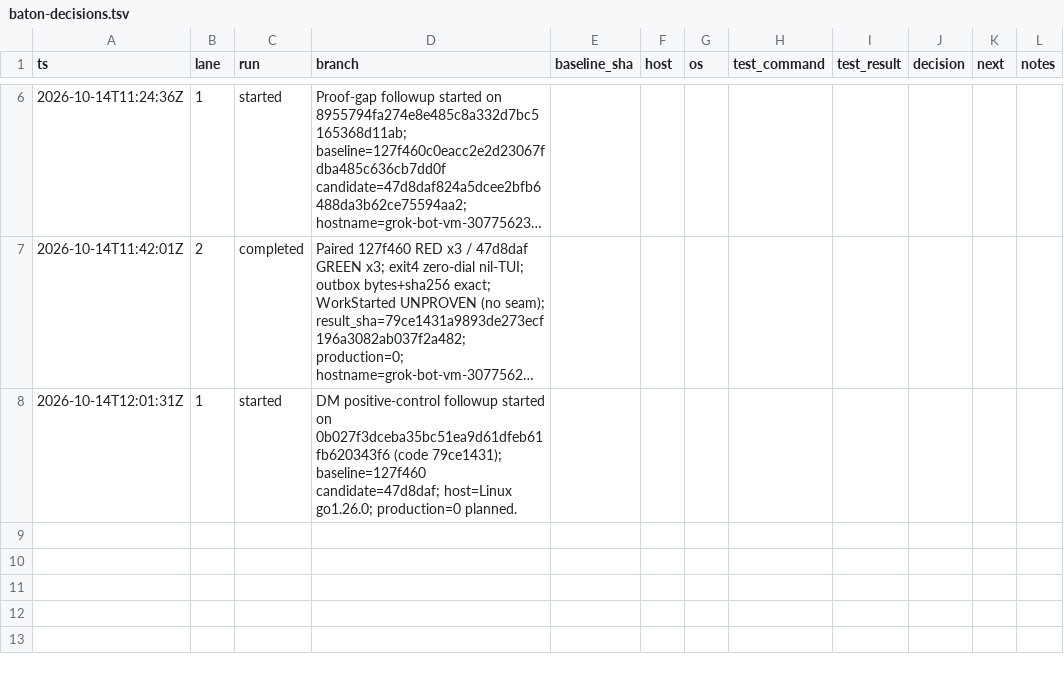
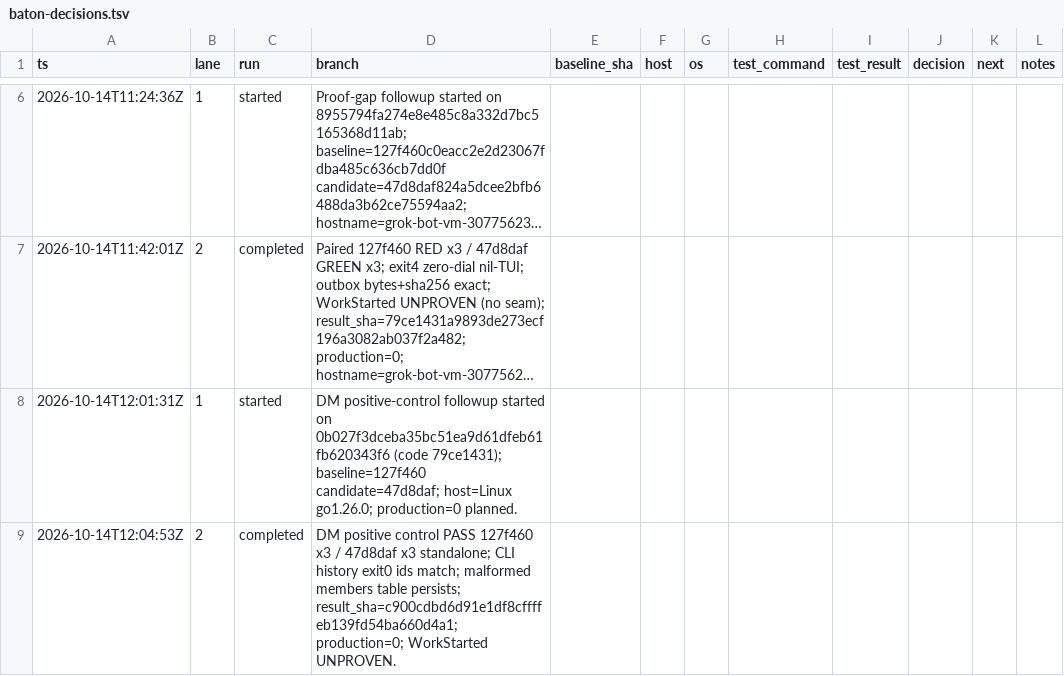
Before and after one commit to iDoris-ai/Hyphae, a TSV file: baton-decisions.tsv, drawn as a sheet; only a part is shown, gaps mark what is left out; long unchanged cells end in ….

Commit message:
baton: complete cloud-m1-paired-dm-control-20261014-120037 (seq 2)

```diff
--- a/baton-decisions.tsv
+++ b/baton-decisions.tsv
@@ -8 +8,2 @@ ts	lane	run	branch	baseline_sha	host	os	test_command	test_result	decision	next	n
 2026-10-14T12:01:31Z	1	started	DM positive-control followup started on 0b027f3dceba35bc51ea9d61dfeb61fb620343f6 (code 79ce1431); baseline=127f460 candidate=47d8daf; host=Linux go1.26.0; production=0 planned.
+2026-10-14T12:04:53Z	2	completed	DM positive control PASS 127f460 x3 / 47d8daf x3 standalone; CLI history exit0 ids match; malformed members table persists; result_sha=c900cdbd6d91e1df8cffffeb139fd54ba660d4a1; production=0; WorkStarted UNPROVEN.
```
Also changed, not shown: 1 other file.
